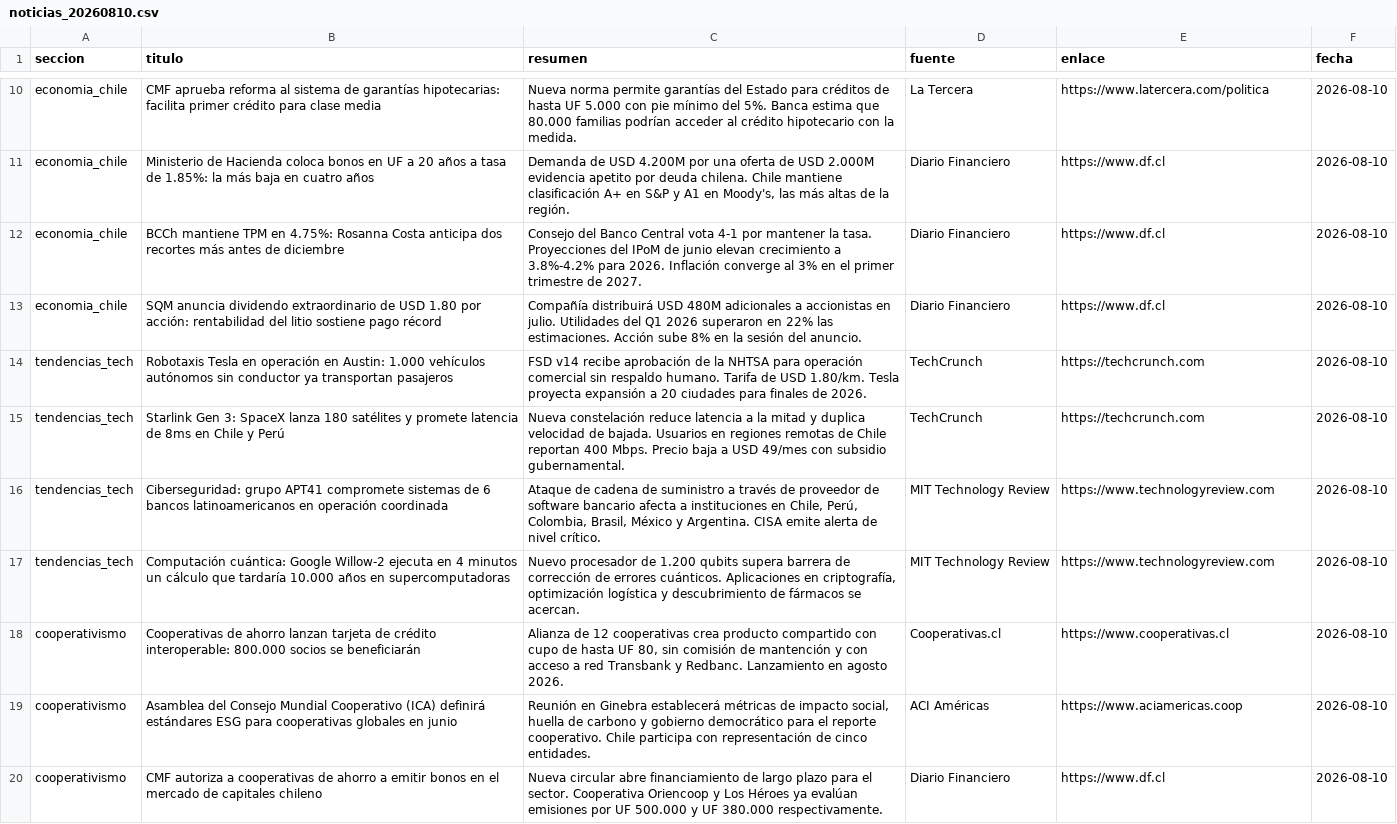
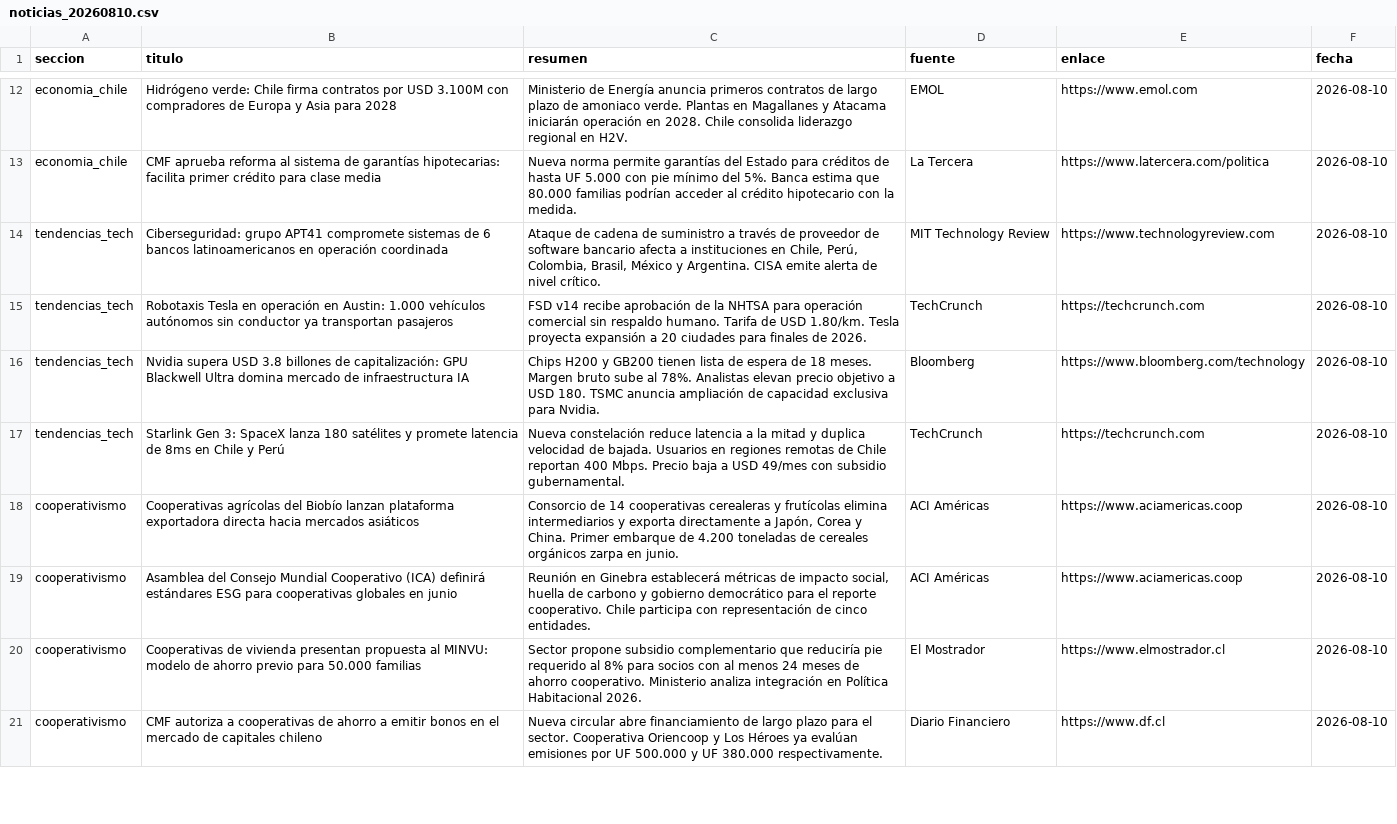
Before and after one commit to erickfranciscohernandez/financiero, a CSV file: noticias_20260810.csv, drawn as a sheet; only a part is shown, gaps mark what is left out; removed rows and columns are numbered as before the commit, all else as after; the diff covers the shown part only; the diff names each change by its address in the sheet, - before the commit and + after, or states it on an @@ line.

```diff
--- a/noticias_20260810.csv
+++ b/noticias_20260810.csv
+row 12: economia_chile | Hidrógeno verde: Chile firma contratos por USD 3.100M con compradores de Europa y Asia para 2028 | Ministerio de Energía anuncia primeros contratos de largo plazo de amoniaco verde. Plantas en Magallanes y Atacama iniciarán operación en 2028. Chile consolida liderazgo regional en H2V. | EMOL | https://www.emol.com | 2026-08-10
-row 11: economia_chile | Ministerio de Hacienda coloca bonos en UF a 20 años a tasa de 1.85%: la más baja en cuatro años | Demanda de USD 4.200M por una oferta de USD 2.000M evidencia apetito por deuda chilena. Chile mantiene clasificación A+ en S&P y A1 en Moody's, las más altas de la región. | Diario Financiero | https://www.df.cl | 2026-08-10
-row 12: economia_chile | BCCh mantiene TPM en 4.75%: Rosanna Costa anticipa dos recortes más antes de diciembre | Consejo del Banco Central vota 4-1 por mantener la tasa. Proyecciones del IPoM de junio elevan crecimiento a 3.8%-4.2% para 2026. Inflación converge al 3% en el primer trimestre de 2027. | Diario Financiero | https://www.df.cl | 2026-08-10
-row 13: economia_chile | SQM anuncia dividendo extraordinario de USD 1.80 por acción: rentabilidad del litio sostiene pago récord | Compañía distribuirá USD 480M adicionales a accionistas en julio. Utilidades del Q1 2026 superaron en 22% las estimaciones. Acción sube 8% en la sesión del anuncio. | Diario Financiero | https://www.df.cl | 2026-08-10
@@ row 16 moved to row 14: tendencias_tech @@
+row 16: tendencias_tech | Nvidia supera USD 3.8 billones de capitalización: GPU Blackwell Ultra domina mercado de infraestructura IA | Chips H200 y GB200 tienen lista de espera de 18 meses. Margen bruto sube al 78%. Analistas elevan precio objetivo a USD 180. TSMC anuncia ampliación de capacidad exclusiva para Nvidia. | Bloomberg | https://www.bloomberg.com/technology | 2026-08-10
-row 17: tendencias_tech | Computación cuántica: Google Willow-2 ejecuta en 4 minutos un cálculo que tardaría 10.000 años en supercomputadoras | Nuevo procesador de 1.200 qubits supera barrera de corrección de errores cuánticos. Aplicaciones en criptografía, optimización logística y descubrimiento de fármacos se acercan. | MIT Technology Review | https://www.technologyreview.com | 2026-08-10
-B18 (titulo): Cooperativas de ahorro lanzan tarjeta de crédito interoperable: 800.000 socios se beneficiarán
+B18 (titulo): Cooperativas agrícolas del Biobío lanzan plataforma exportadora directa hacia mercados asiáticos
-C18 (resumen): Alianza de 12 cooperativas crea producto compartido con cupo de hasta UF 80, sin comisión de mantención y con acceso a red Transbank y Redbanc. Lanzamiento en agosto 2026.
+C18 (resumen): Consorcio de 14 cooperativas cerealeras y frutícolas elimina intermediarios y exporta directamente a Japón, Corea y China. Primer embarque de 4.200 toneladas de cereales orgánicos zarpa en junio.
-D18 (fuente): Cooperativas.cl
+D18 (fuente): ACI Américas
-E18 (enlace): https://www.cooperativas.cl
+E18 (enlace): https://www.aciamericas.coop
@@ row 21 moved to row 20: cooperativismo @@
```
Also changed, not shown: 10 added rows, 8 removed rows and 19 edited cells elsewhere in this file, 8 other files.
